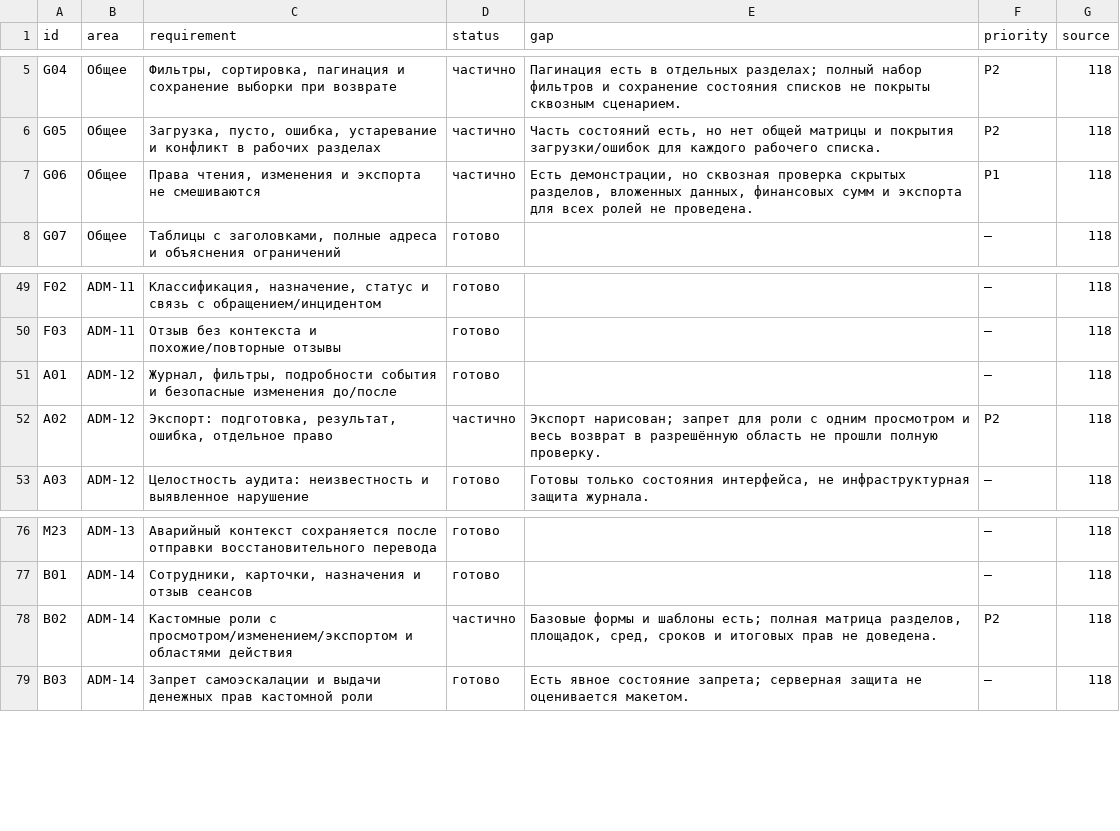
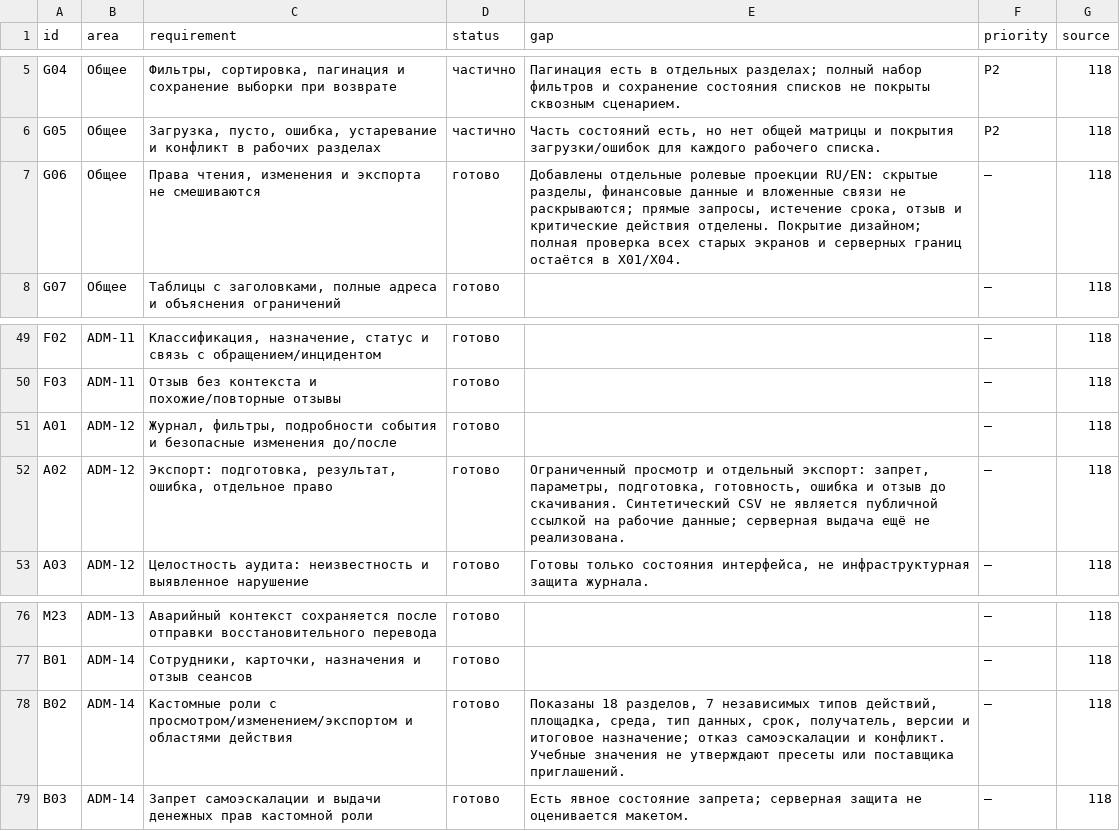
Before and after one commit to denius89/polymarket-copy-trading, a CSV file: docs/design/admin/requirements-coverage-2026-10-16/requirements.csv, drawn as a sheet; only a part is shown, gaps mark what is left out.

Commit message:
Design scoped staff access and critical action permissions

```diff
--- a/docs/design/admin/requirements-coverage-2026-10-16/requirements.csv
+++ b/docs/design/admin/requirements-coverage-2026-10-16/requirements.csv
@@ -6,3 +6,3 @@
 "G05","Общее","Загрузка, пусто, ошибка, устаревание и конфликт в рабочих разделах","частично","Часть состояний есть, но нет общей матрицы и покрытия загрузки/ошибок для каждого рабочего списка.","P2","118"
-"G06","Общее","Права чтения, изменения и экспорта не смешиваются","частично","Есть демонстрации, но сквозная проверка скрытых разделов, вложенных данных, финансовых сумм и экспорта для всех ролей не проведена.","P1","118"
+"G06","Общее","Права чтения, изменения и экспорта не смешиваются","готово","Добавлены отдельные ролевые проекции RU/EN: скрытые разделы, финансовые данные и вложенные связи не раскрываются; прямые запросы, истечение срока, отзыв и критические действия отделены. Покрытие дизайном; полная проверка всех старых экранов и серверных границ остаётся в X01/X04.","—","118"
 "G07","Общее","Таблицы с заголовками, полные адреса и объяснения ограничений","готово","","—","118"
@@ -51,3 +51,3 @@
 "A01","ADM-12","Журнал, фильтры, подробности события и безопасные изменения до/после","готово","","—","118"
-"A02","ADM-12","Экспорт: подготовка, результат, ошибка, отдельное право","частично","Экспорт нарисован; запрет для роли с одним просмотром и весь возврат в разрешённую область не прошли полную проверку.","P2","118"
+"A02","ADM-12","Экспорт: подготовка, результат, ошибка, отдельное право","готово","Ограниченный просмотр и отдельный экспорт: запрет, параметры, подготовка, готовность, ошибка и отзыв до скачивания. Синтетический CSV не является публичной ссылкой на рабочие данные; серверная выдача ещё не реализована.","—","118"
 "A03","ADM-12","Целостность аудита: неизвестность и выявленное нарушение","готово","Готовы только состояния интерфейса, не инфраструктурная защита журнала.","—","118"
@@ -77,3 +77,3 @@
 "B01","ADM-14","Сотрудники, карточки, назначения и отзыв сеансов","готово","","—","118"
-"B02","ADM-14","Кастомные роли с просмотром/изменением/экспортом и областями действия","частично","Базовые формы и шаблоны есть; полная матрица разделов, площадок, сред, сроков и итоговых прав не доведена.","P2","118"
+"B02","ADM-14","Кастомные роли с просмотром/изменением/экспортом и областями действия","готово","Показаны 18 разделов, 7 независимых типов действий, площадка, среда, тип данных, срок, получатель, версии и итоговое назначение; отказ самоэскалации и конфликт. Учебные значения не утверждают пресеты или поставщика приглашений.","—","118"
 "B03","ADM-14","Запрет самоэскалации и выдачи денежных прав кастомной роли","готово","Есть явное состояние запрета; серверная защита не оценивается макетом.","—","118"
```
Also changed, not shown: 49 other files.
